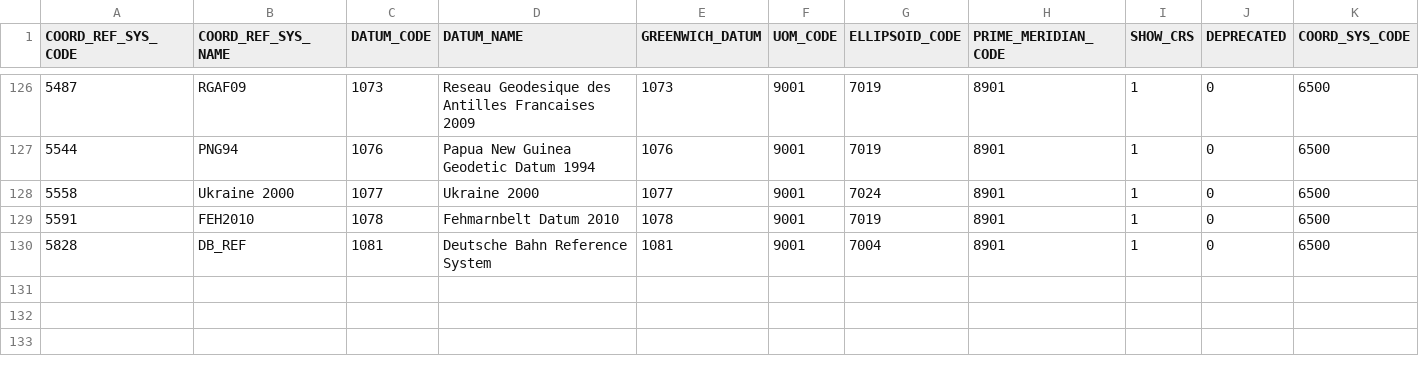
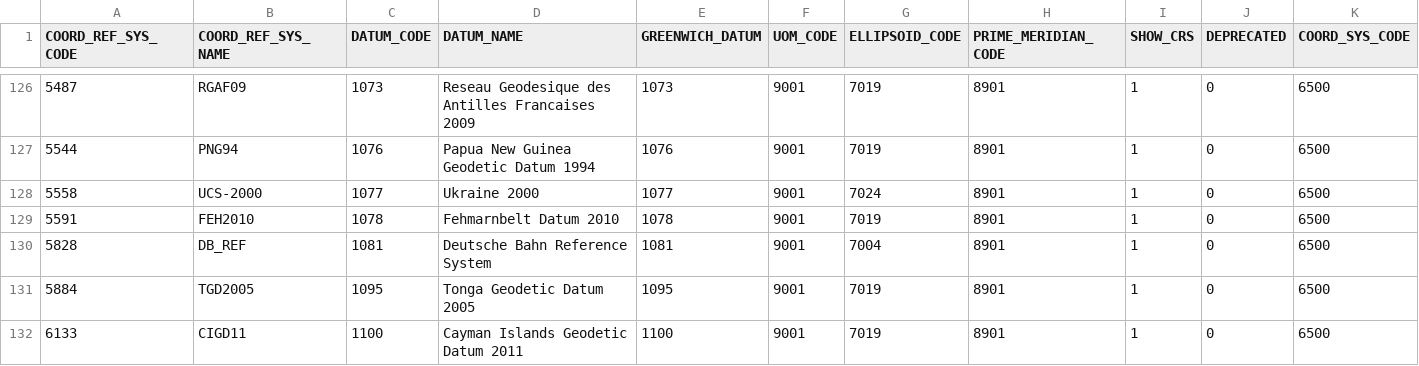
Before and after one commit to Alucarth/DicoGIS, a CSV file: data/gdal/geoccs.csv, drawn as a sheet; only a part is shown, gaps mark what is left out.

Commit message:
updating gdal data to version 1.11.0
ftp://ftp.remotesensing.org/gdal/1.11.0/

Former-commit-id: 60436df0ee2acd77ddf8aa64af7cf896299b12ec

```diff
--- a/data/gdal/geoccs.csv
+++ b/data/gdal/geoccs.csv
@@ -127,4 +127,6 @@
 5544,PNG94,1076,Papua New Guinea Geodetic Datum 1994,1076,9001,7019,8901,1,0,6500
-5558,Ukraine 2000,1077,Ukraine 2000,1077,9001,7024,8901,1,0,6500
+5558,UCS-2000,1077,Ukraine 2000,1077,9001,7024,8901,1,0,6500
 5591,FEH2010,1078,Fehmarnbelt Datum 2010,1078,9001,7019,8901,1,0,6500
 5828,"DB_REF",1081,Deutsche Bahn Reference System,1081,9001,7004,8901,1,0,6500
+5884,TGD2005,1095,Tonga Geodetic Datum 2005,1095,9001,7019,8901,1,0,6500
+6133,CIGD11,1100,Cayman Islands Geodetic Datum 2011,1100,9001,7019,8901,1,0,6500
```
Also changed, not shown: data/gdal/ellipsoid.csv, data/gdal/unit_of_measure.csv, 18 other files.
